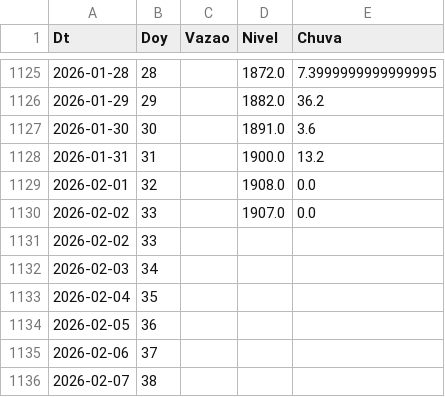
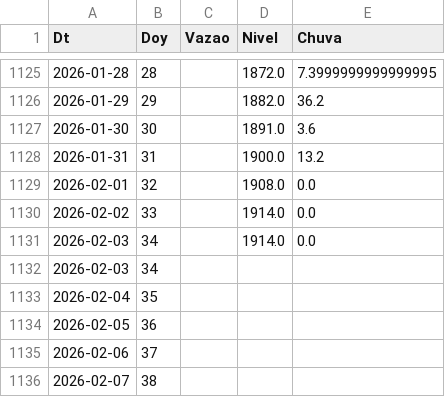
Before and after one commit to thiagosfsilva/ENSO-Monitor, a CSV file: data/curData.csv, drawn as a sheet; only a part is shown, gaps mark what is left out.

```diff
--- a/data/curData.csv
+++ b/data/curData.csv
@@ -1129,4 +1129,4 @@ Dt,Doy,Vazao,Nivel,Chuva
 2026-02-01,32,,1908.0,0.0
-2026-02-02,33,,1907.0,0.0
-2026-02-02,33,,,
+2026-02-02,33,,1914.0,0.0
+2026-02-03,34,,1914.0,0.0
 2026-02-03,34,,,
```
Also changed, not shown: 1 other file.
